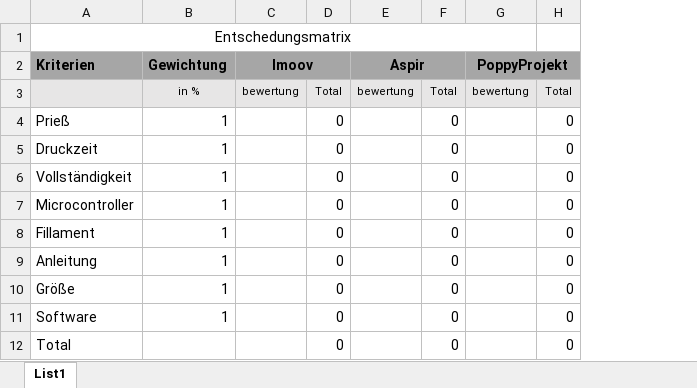
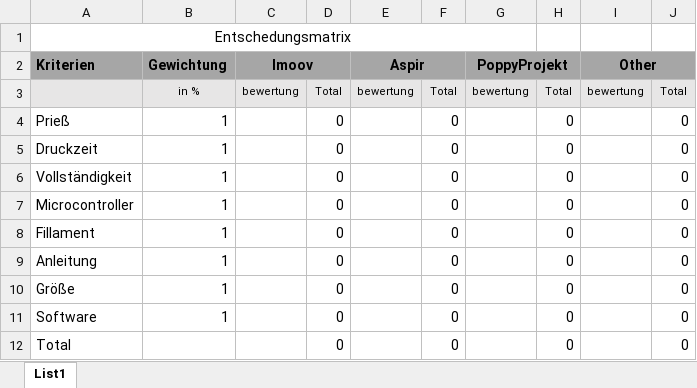
Before and after one commit to schire140195/Humanoid-Robot, an Excel workbook: Entscheidungsmatrix.xlsx, sheet List1, drawn as a sheet; values as stored, in another font and other column widths than the file's, no borders; the diff names each change by its address in the sheet, - before the commit and + after, or states it on an @@ line.

Commit message:
Add another column

```diff
--- a/Entscheidungsmatrix.xlsx (sheet List1)
+++ b/Entscheidungsmatrix.xlsx (sheet List1)
+column I (Other), row 3: bewertung
+column J, rows 3-12: Total | 0 | 0 | 0 | 0 | 0 | 0 | 0 | 0 | 0
```
